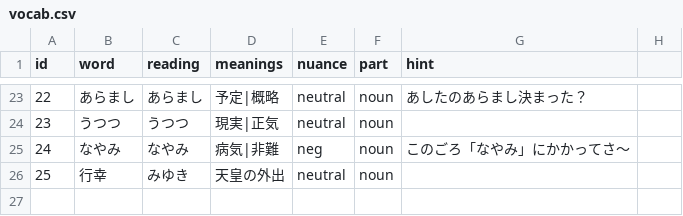
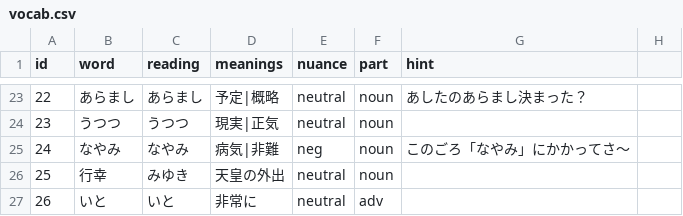
Before and after one commit to vonaskr/kogoto, a CSV file: public/vocab.csv, drawn as a sheet; only a part is shown, gaps mark what is left out; the diff names each change by its address in the sheet, - before the commit and + after, or states it on an @@ line.

```diff
--- a/public/vocab.csv
+++ b/public/vocab.csv
+row 27: 26 | いと | いと | 非常に | neutral | adv
```
Also changed, not shown: 2 other files.
